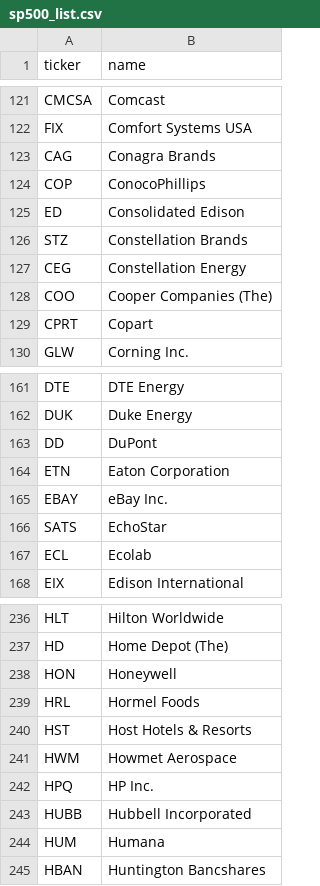
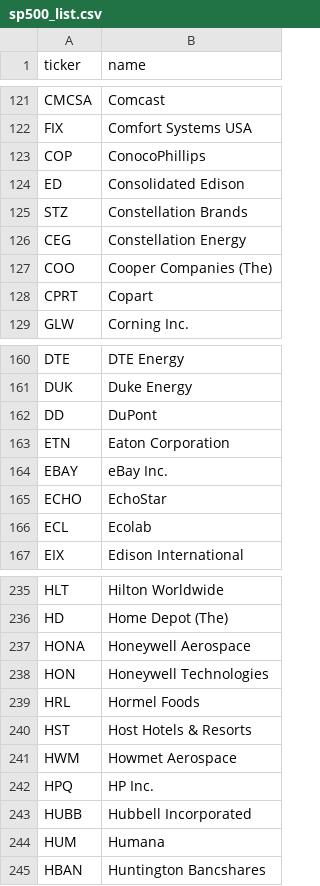
Before and after one commit to Tracy-CK/stock-price-analysis, a CSV file: sp500_list.csv, drawn as a sheet; only a part is shown, gaps mark what is left out.

```diff
--- a/sp500_list.csv
+++ b/sp500_list.csv
@@ -122,3 +122,2 @@ CMCSA,Comcast
 FIX,Comfort Systems USA
-CAG,Conagra Brands
 COP,ConocoPhillips
@@ -165,3 +164,3 @@ ETN,Eaton Corporation
 EBAY,eBay Inc.
-SATS,EchoStar
+ECHO,EchoStar
 ECL,Ecolab
@@ -237,3 +236,4 @@ HLT,Hilton Worldwide
 HD,Home Depot (The)
-HON,Honeywell
+HONA,Honeywell Aerospace
+HON,Honeywell Technologies
 HRL,Hormel Foods
```
Also changed, not shown: 3 other files.
